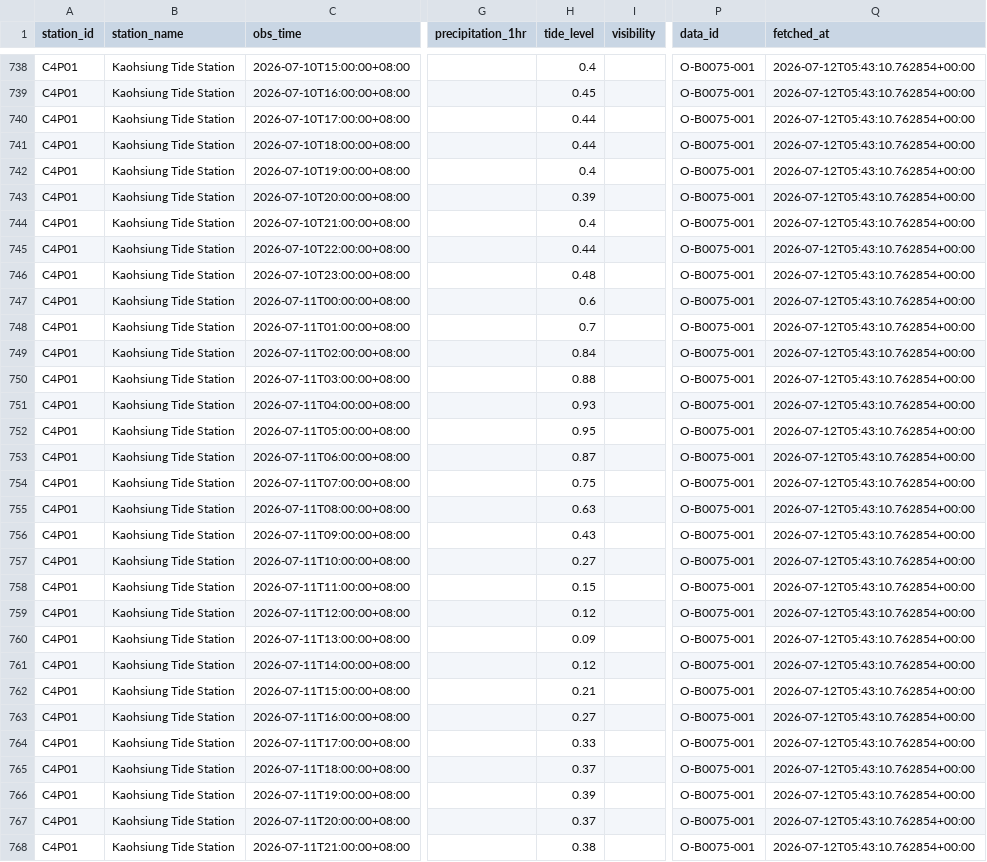
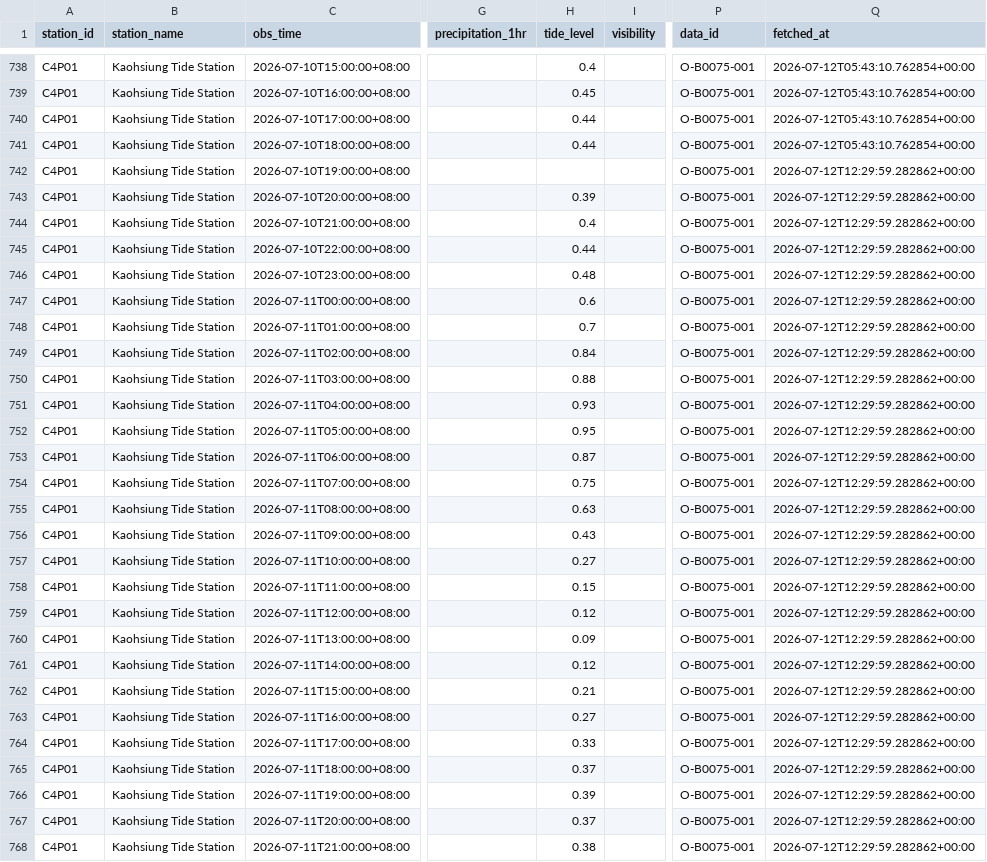
Before and after one commit to NCHU-ICTALab/iMarine-mircoclimate-I-O, a CSV file: kaohsiung_microclimate_lstm/data/raw/observed_hourly/C4P01.csv, drawn as a sheet; only a part is shown, gaps mark what is left out; the diff covers the shown part only; the diff names each change by its address in the sheet, - before the commit and + after, or states it on an @@ line.

```diff
--- a/kaohsiung_microclimate_lstm/data/raw/observed_hourly/C4P01.csv
+++ b/kaohsiung_microclimate_lstm/data/raw/observed_hourly/C4P01.csv
-H742 (tide_level): 0.4
+H742 (tide_level): (empty)
-Q742:Q768 (fetched_at): 2026-07-12T05:43:10.762854+00:00
+Q742:Q768 (fetched_at): 2026-07-12T12:29:59.282862+00:00
```
Also changed, not shown: 6 added rows and 16 edited cells elsewhere in this file, kaohsiung_microclimate_lstm/data/raw/observed_hourly/1786.csv, kaohsiung_microclimate_lstm/data/raw/observed_hourly/46714D.csv, 54 other files.
